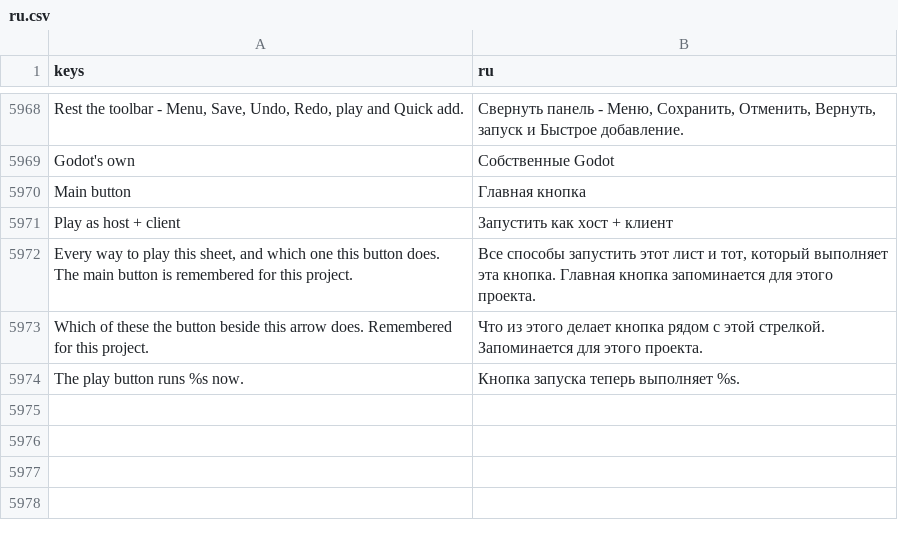
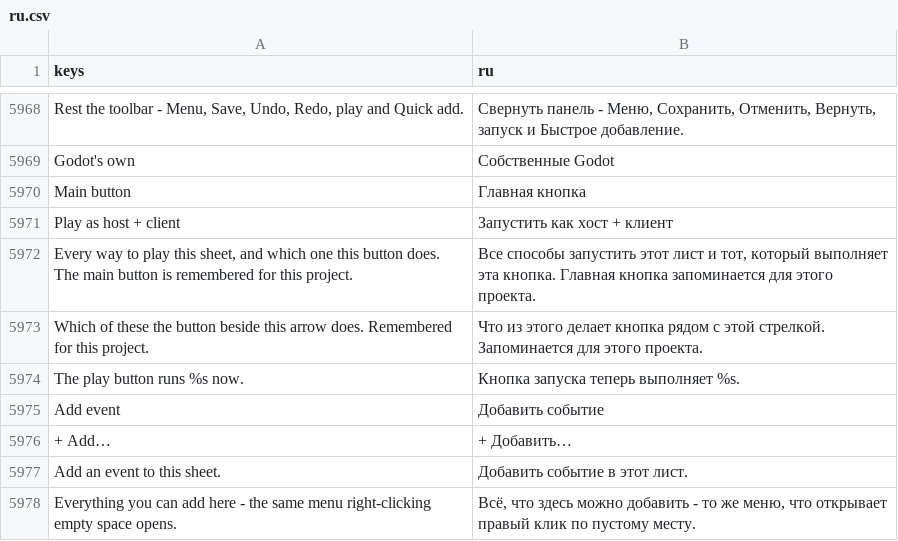
Before and after one commit to SalmanShhh/Godot-EventSheet-Visual-Scripting, a CSV file: addons/eventsheet/translations/ru.csv, drawn as a sheet; only a part is shown, gaps mark what is left out; the diff names each change by its address in the sheet, - before the commit and + after, or states it on an @@ line.

Commit message:
feat(editor): adding lives in the sheet - two corner links and one Add cascade
The four Add buttons are off the resting strip and the Add MenuButton folded
into the one cascading Menu, beside Sheet, Edit, View and Tools. In their place
the canvas carries the two doors itself: a muted "Add event" link pinned to the
visible top-left corner and a "+ Add…" link pinned to the top-right, on every
sheet. "Add event" runs the dock's own add-event path (the E key's); "+ Add…"
opens the very PopupMenu a right-click on empty space opens. Neither is a new
power, and nothing was removed - the four buttons are whole on the expanded
strip, and the Ghost Row, the trailing rows, double-click, the right-click
menus and Quick add were always the primary doors.

The Add menu now teaches its keys: Event, Condition, Action, Group and Comment
lead it, and each of those plus Global Variable and Function prints its binding
from EventSheetShortcuts through the same hint_key seam the right-click menus
use - so a rebind shows through with no edit anywhere, and the hand-typed "(V)"
is gone. Every item kept the id it shipped with.

The links draw through a new ViewportCornerLinks helper, the empty-state
helper's rect-and-draw pattern generalised to a corner: the geometry is a pure
function of the visible window's edges, pinned by value in the suite at both
corners and after a resize, and the pinned parent strip keeps the top edge
while it is showing.

```diff
--- a/addons/eventsheet/translations/ru.csv
+++ b/addons/eventsheet/translations/ru.csv
+row 5975: Add event | Добавить событие
+row 5976: + Add… | + Добавить…
+row 5977: Add an event to this sheet. | Добавить событие в этот лист.
+row 5978: Everything you can add here - the same menu right-clicking empty space opens. | Всё, что здесь можно добавить - то же меню, что открывает правый клик по пустому месту.
```
Also changed, not shown: addons/eventsheet/translations/de.csv, addons/eventsheet/translations/fr.csv, 25 other files.
